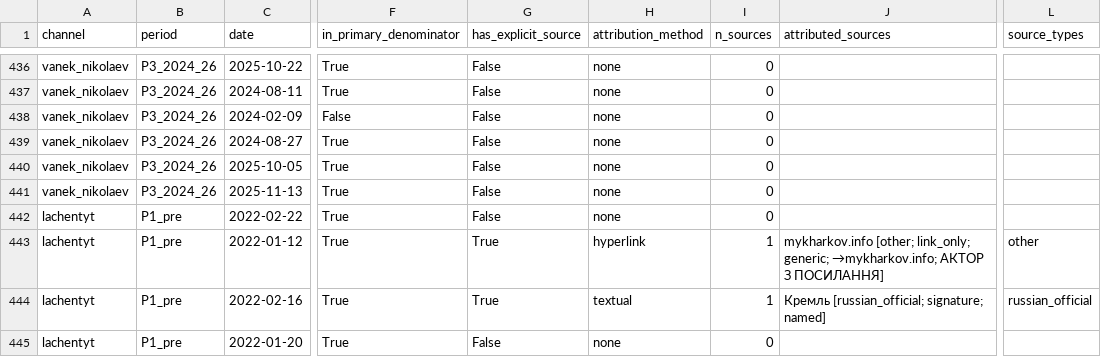
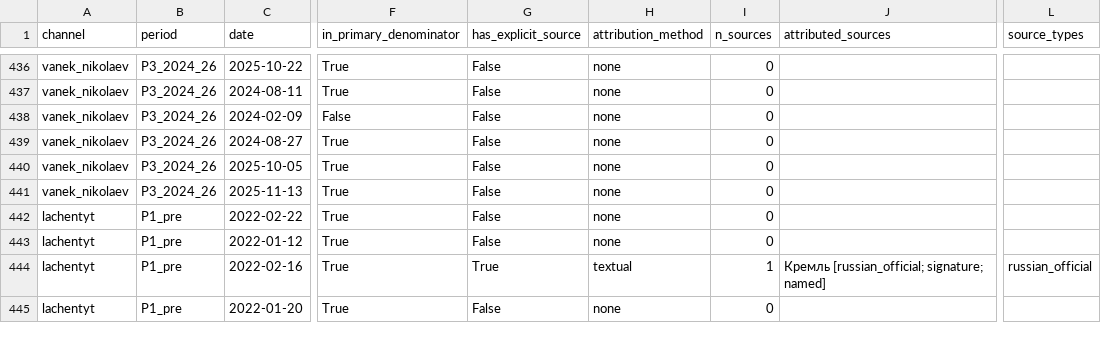
Before and after one commit to Ianitskyi/telegram-media-reproduction, a CSV file: validation/attribution_sample_v2.csv, drawn as a sheet; only a part is shown, gaps mark what is left out; the diff covers the shown part only; the diff names each change by its address in the sheet, - before the commit and + after, or states it on an @@ line.

```diff
--- a/validation/attribution_sample_v2.csv
+++ b/validation/attribution_sample_v2.csv
-G443 (has_explicit_source): True
+G443 (has_explicit_source): False
-H443 (attribution_method): hyperlink
+H443 (attribution_method): none
-I443 (n_sources): 1
+I443 (n_sources): 0
-J443 (attributed_sources): mykharkov.info [other; link_only; generic; →mykharkov.info; АКТОР З ПОСИЛАННЯ]
+J443 (attributed_sources): (empty)
-L443 (source_types): other
+L443 (source_types): (empty)
```
Also changed, not shown: 117 edited cells elsewhere in this file, validation/attribution_examples_v2.csv, 6 other files.
